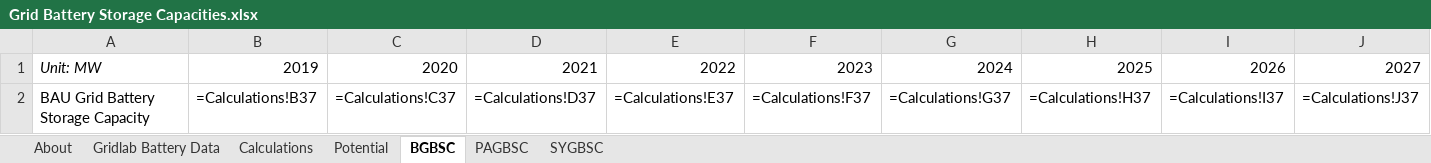
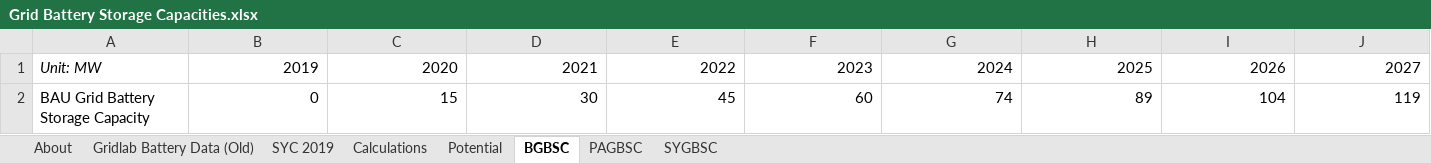
Before and after one commit to EnergyInnovation/eps-nebraska, an Excel workbook: InputData/elec/GBSC/Grid Battery Storage Capacities.xlsx, sheet BGBSC, drawn as a sheet; only a part is shown; values as stored, in another font and other column widths than the file's, no borders; formulas without a stored value are shown as written; removed rows and columns are numbered as before the commit, all else as after; rows hold the shown columns only; the diff names each change by its address in the sheet, - before the commit and + after, or states it on an @@ line.

```diff
--- a/InputData/elec/GBSC/Grid Battery Storage Capacities.xlsx (sheet BGBSC)
+++ b/InputData/elec/GBSC/Grid Battery Storage Capacities.xlsx (sheet BGBSC)
-sheet tab: Gridlab Battery Data
+sheet tab: Gridlab Battery Data (Old)
+sheet tab: SYC 2019
-row 2: BAU Grid Battery Storage Capacity | =Calculations!B37 | =Calculations!C37 | =Calculations!D37 | =Calculations!E37 | =Calculations!F37 | =Calculations!G37 | =Calculations!H37 | =Calculations!I37 | =Calculations!J37
+row 2: BAU Grid Battery Storage Capacity | 0 | 15 | 30 | 45 | 60 | 74 | 89 | 104 | 119
```
Also changed, not shown: sheet Calculations, sheet PAGBSC, sheet About, sheet SYGBSC, charts or pictures, InputData/ctrl-settings/BAEPAbCiPC/Bool Are Energy Prices Affected by Chng in Production Costs.xlsx, 3 other files.
